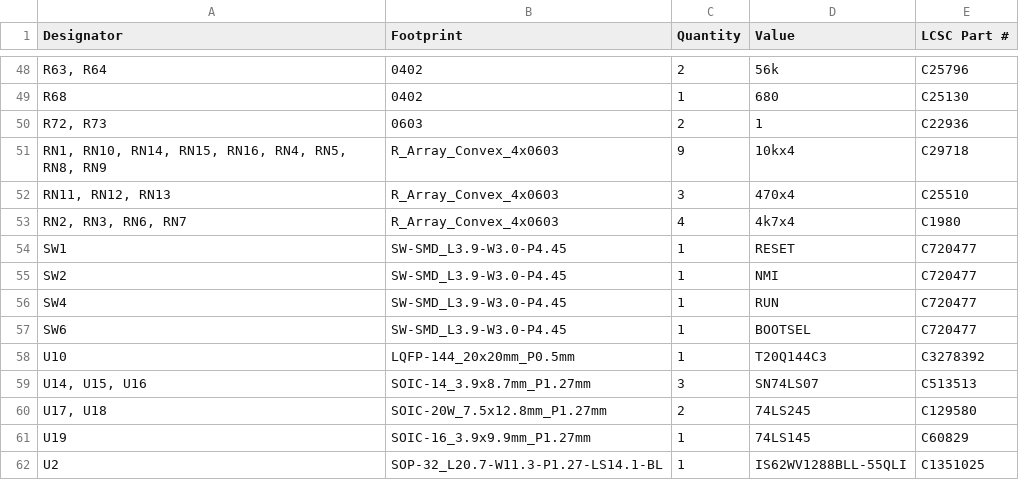
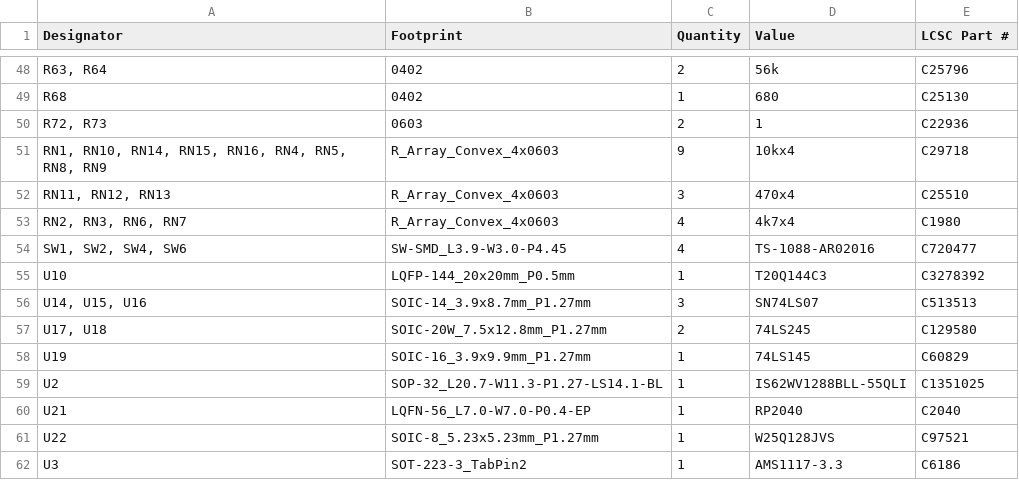
Before and after one commit to DLehenbauer/econopet, a CSV file: hw/rev-b/mainboard/kicad/production/bom.csv, drawn as a sheet; only a part is shown, gaps mark what is left out; the shorter side is filled out with more unchanged rows.

```diff
--- a/hw/rev-b/mainboard/kicad/production/bom.csv
+++ b/hw/rev-b/mainboard/kicad/production/bom.csv
@@ -53,6 +53,3 @@ R68,0402,1,680,C25130
 "RN2, RN3, RN6, RN7",R_Array_Convex_4x0603,4,4k7x4,C1980
-SW1,SW-SMD_L3.9-W3.0-P4.45,1,RESET,C720477
-SW2,SW-SMD_L3.9-W3.0-P4.45,1,NMI,C720477
-SW4,SW-SMD_L3.9-W3.0-P4.45,1,RUN,C720477
-SW6,SW-SMD_L3.9-W3.0-P4.45,1,BOOTSEL,C720477
+"SW1, SW2, SW4, SW6",SW-SMD_L3.9-W3.0-P4.45,4,TS-1088-AR02016,C720477
 U10,LQFP-144_20x20mm_P0.5mm,1,T20Q144C3,C3278392
```
Also changed, not shown: hw/rev-b/mainboard/kicad/production/positions.csv, 8 other files.
